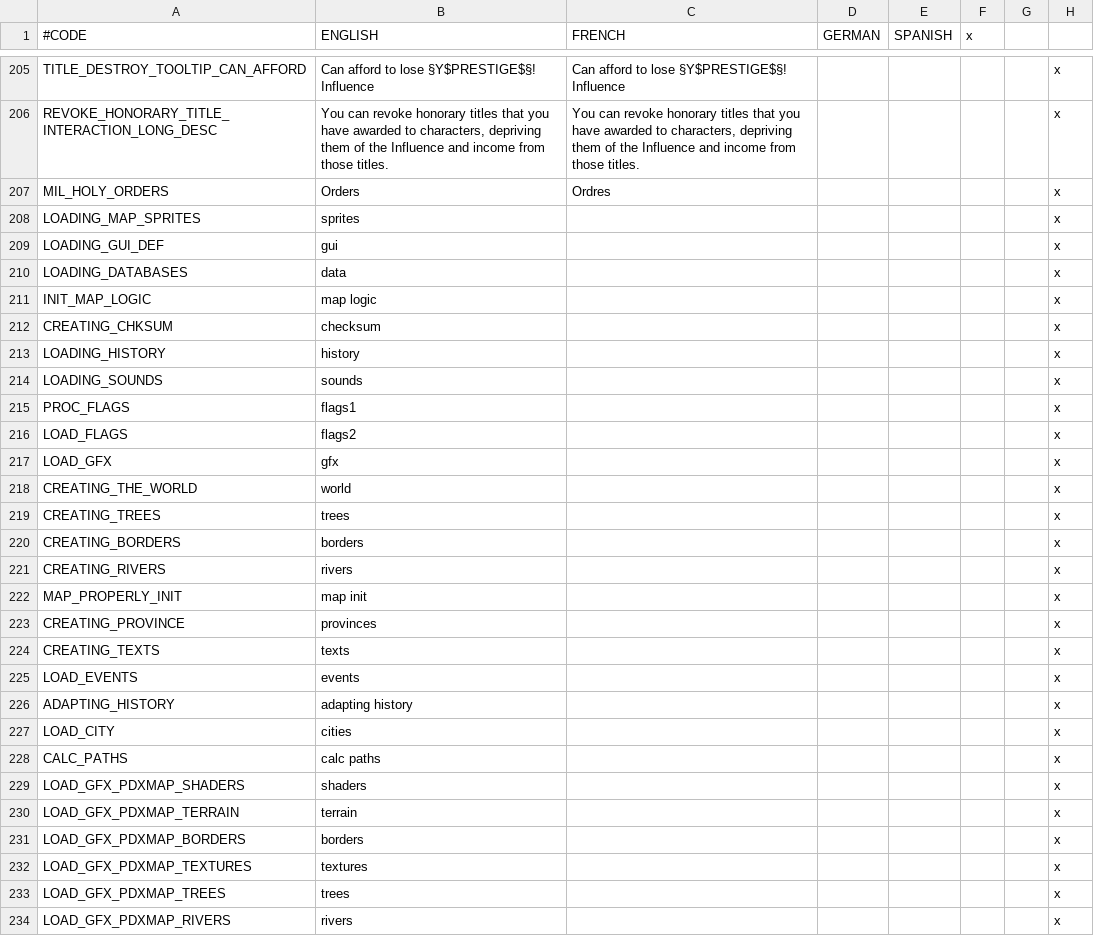
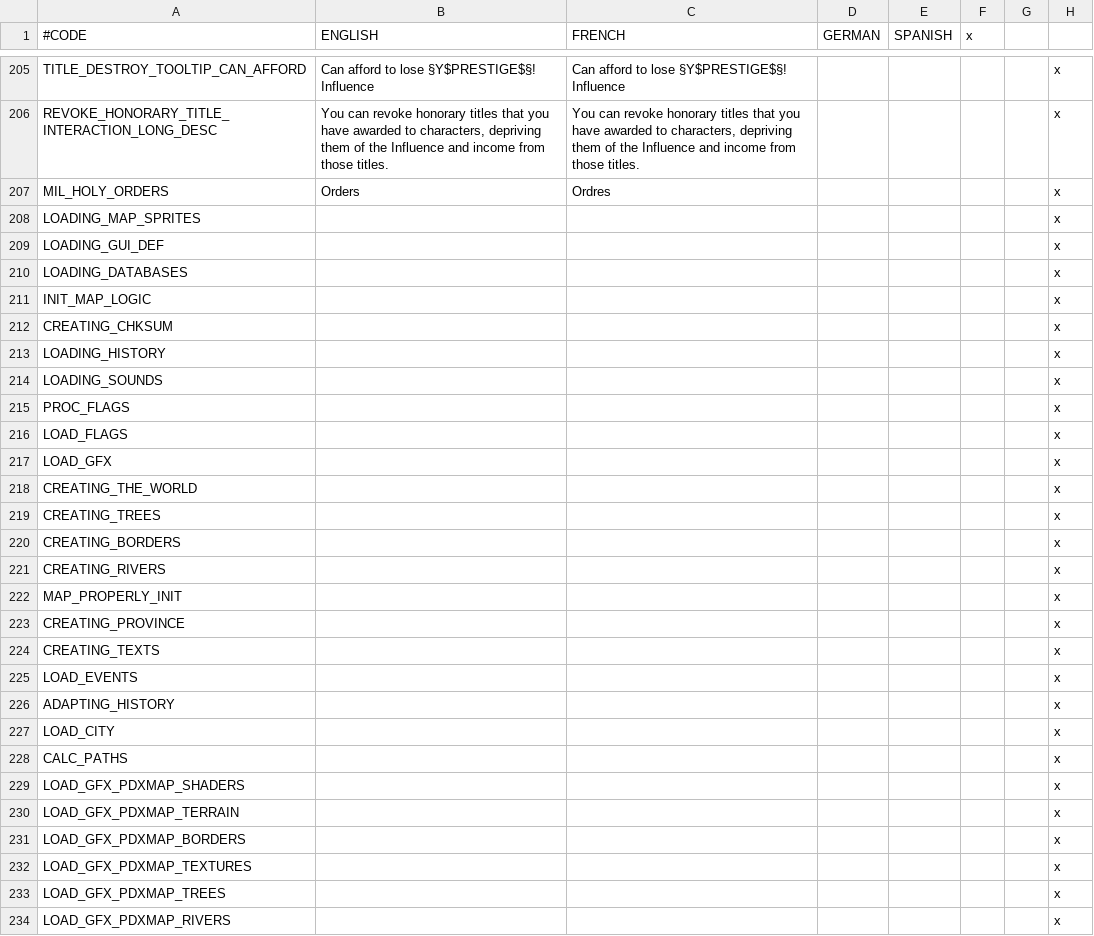
Before and after one commit to Rigmored/MEPCK2, a CSV file: MiddleEarthProject Beta/localisation/main_general.csv, drawn as a sheet; only a part is shown, gaps mark what is left out; the diff covers the shown part only; the diff names each change by its address in the sheet, - before the commit and + after, or states it on an @@ line.

```diff
--- a/MiddleEarthProject Beta/localisation/main_general.csv
+++ b/MiddleEarthProject Beta/localisation/main_general.csv
-B208 (ENGLISH): sprites
+B208 (ENGLISH): (empty)
-B209 (ENGLISH): gui
+B209 (ENGLISH): (empty)
-B210 (ENGLISH): data
+B210 (ENGLISH): (empty)
-B211 (ENGLISH): map logic
+B211 (ENGLISH): (empty)
-B212 (ENGLISH): checksum
+B212 (ENGLISH): (empty)
-B213 (ENGLISH): history
+B213 (ENGLISH): (empty)
-B214 (ENGLISH): sounds
+B214 (ENGLISH): (empty)
-B215 (ENGLISH): flags1
+B215 (ENGLISH): (empty)
-B216 (ENGLISH): flags2
+B216 (ENGLISH): (empty)
-B217 (ENGLISH): gfx
+B217 (ENGLISH): (empty)
-B218 (ENGLISH): world
+B218 (ENGLISH): (empty)
-B219 (ENGLISH): trees
+B219 (ENGLISH): (empty)
-B220 (ENGLISH): borders
+B220 (ENGLISH): (empty)
-B221 (ENGLISH): rivers
+B221 (ENGLISH): (empty)
-B222 (ENGLISH): map init
+B222 (ENGLISH): (empty)
-B223 (ENGLISH): provinces
+B223 (ENGLISH): (empty)
-B224 (ENGLISH): texts
+B224 (ENGLISH): (empty)
-B225 (ENGLISH): events
+B225 (ENGLISH): (empty)
-B226 (ENGLISH): adapting history
+B226 (ENGLISH): (empty)
-B227 (ENGLISH): cities
+B227 (ENGLISH): (empty)
-B228 (ENGLISH): calc paths
+B228 (ENGLISH): (empty)
-B229 (ENGLISH): shaders
+B229 (ENGLISH): (empty)
-B230 (ENGLISH): terrain
+B230 (ENGLISH): (empty)
-B231 (ENGLISH): borders
+B231 (ENGLISH): (empty)
-B232 (ENGLISH): textures
+B232 (ENGLISH): (empty)
-B233 (ENGLISH): trees
+B233 (ENGLISH): (empty)
-B234 (ENGLISH): rivers
+B234 (ENGLISH): (empty)
```
Also changed, not shown: 4 edited cells elsewhere in this file, 3 other files.
